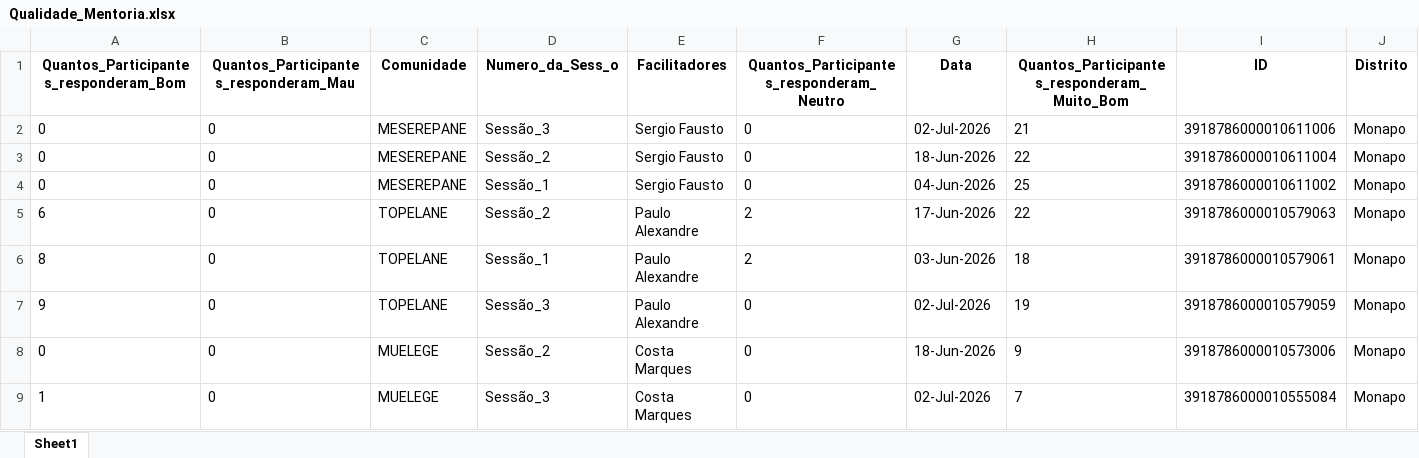
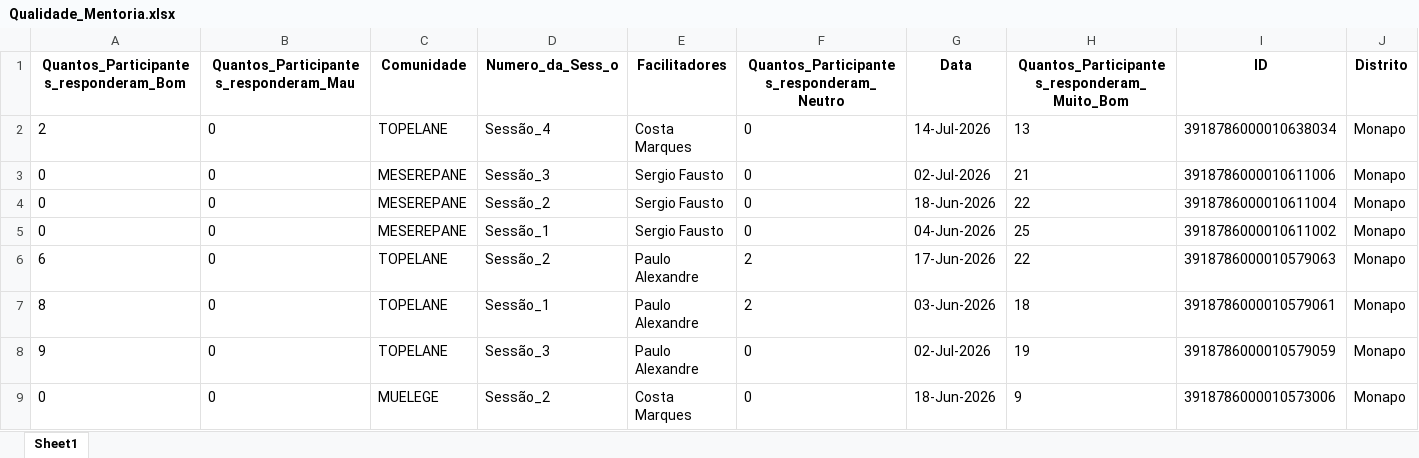
Before and after one commit to muvamis/dash_nexus_c1_2026, an Excel workbook: Qualidade_Mentoria.xlsx, sheet Sheet1, drawn as a sheet; only a part is shown; the shorter side is filled out with more unchanged rows; values as stored, in another font and other column widths than the file's, no borders; rows hold the shown columns only; the diff names each change by its address in the sheet, - before the commit and + after, or states it on an @@ line.

```diff
--- a/Qualidade_Mentoria.xlsx (sheet Sheet1)
+++ b/Qualidade_Mentoria.xlsx (sheet Sheet1)
+row 2: 2 | 0 | TOPELANE | Sessão_4 | Costa Marques | 0 | 14-Jul-2026 | 13 | 3918786000010638034 | Monapo
```
Also changed, not shown: Acompanhamento_Sessoes_Nexus.xlsx, Lista_Grants_Mentoria.xlsx, 6 other files.
